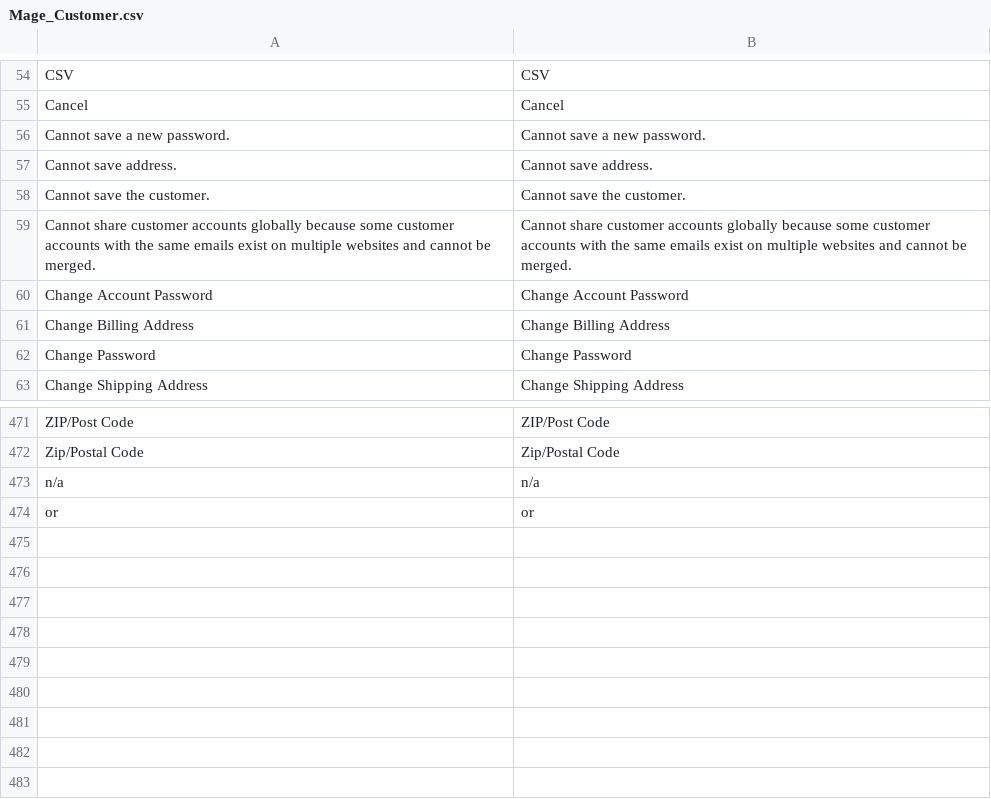
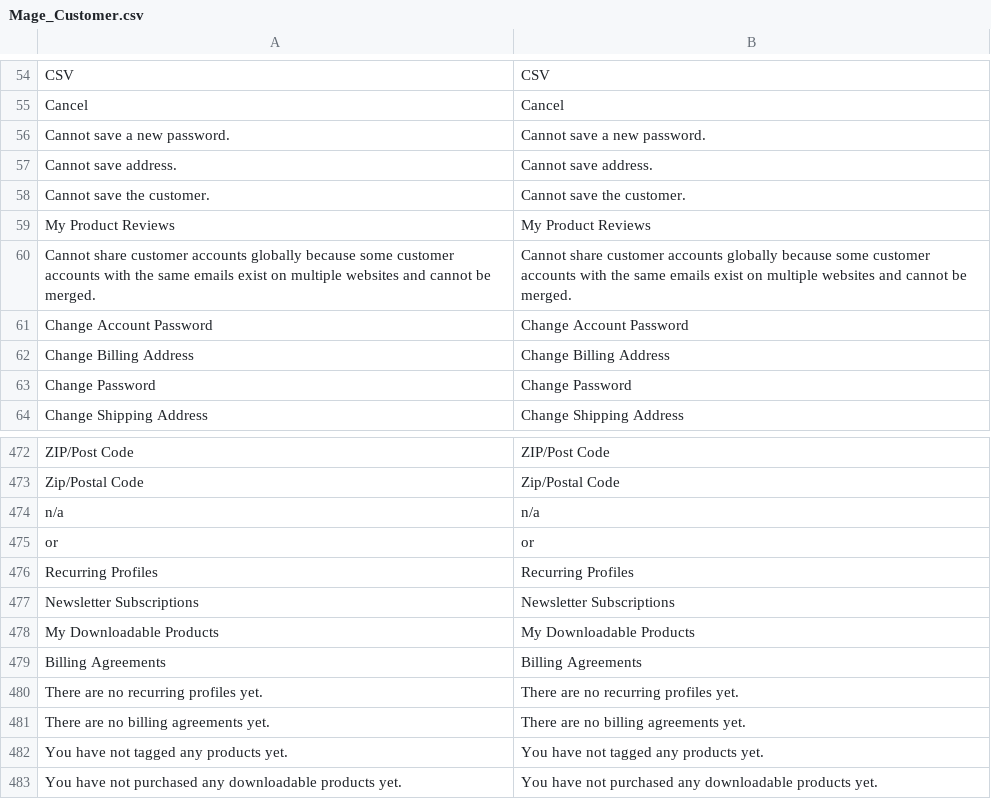
Before and after one commit to elderxavier/decoremundo, a CSV file: app/locale/en_US/Mage_Customer.csv, drawn as a sheet; only a part is shown, gaps mark what is left out; the diff names each change by its address in the sheet, - before the commit and + after, or states it on an @@ line.

```diff
--- a/app/locale/en_US/Mage_Customer.csv
+++ b/app/locale/en_US/Mage_Customer.csv
+row 59: My Product Reviews | My Product Reviews
+row 476: Recurring Profiles | Recurring Profiles
+row 477: Newsletter Subscriptions | Newsletter Subscriptions
+row 478: My Downloadable Products | My Downloadable Products
+row 479: Billing Agreements | Billing Agreements
+row 480: There are no recurring profiles yet. | There are no recurring profiles yet.
+row 481: There are no billing agreements yet. | There are no billing agreements yet.
+row 482: You have not tagged any products yet. | You have not tagged any products yet.
+row 483: You have not purchased any downloadable products yet. | You have not purchased any downloadable products yet.
```
Also changed, not shown: app/locale/pt_BR/Mage_Catalog.csv, app/locale/pt_BR/Mage_Customer.csv, 3 other files.
